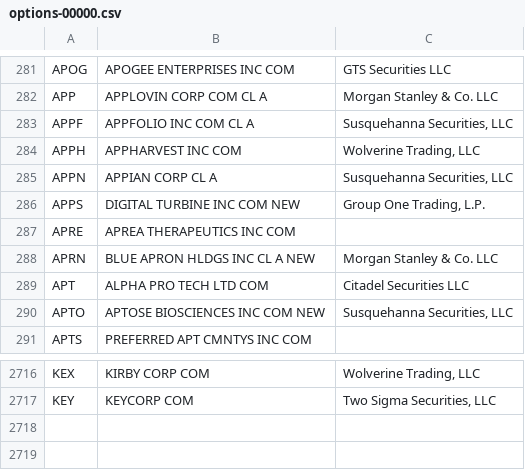
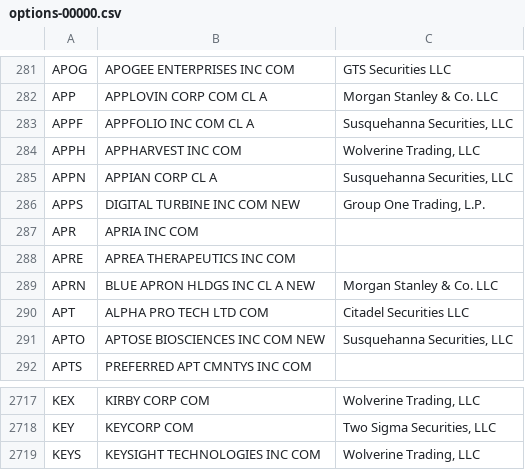
Before and after one commit to haoenhui/usa-optionable-stocks, a CSV file: options-00000.csv, drawn as a sheet; only a part is shown, gaps mark what is left out.

```diff
--- a/options-00000.csv
+++ b/options-00000.csv
@@ -286,2 +286,3 @@ APPN,APPIAN CORP CL A,"Susquehanna Securities, LLC"
 APPS,DIGITAL TURBINE INC COM NEW,"Group One Trading, L.P."
+APR,APRIA INC COM,
 APRE,APREA THERAPEUTICS INC COM,
@@ -2717 +2718,2 @@ KEX,KIRBY CORP COM,"Wolverine Trading, LLC"
 KEY,KEYCORP COM,"Two Sigma Securities, LLC"
+KEYS,KEYSIGHT TECHNOLOGIES INC COM,"Wolverine Trading, LLC"
```
Also changed, not shown: options-02000.csv.
